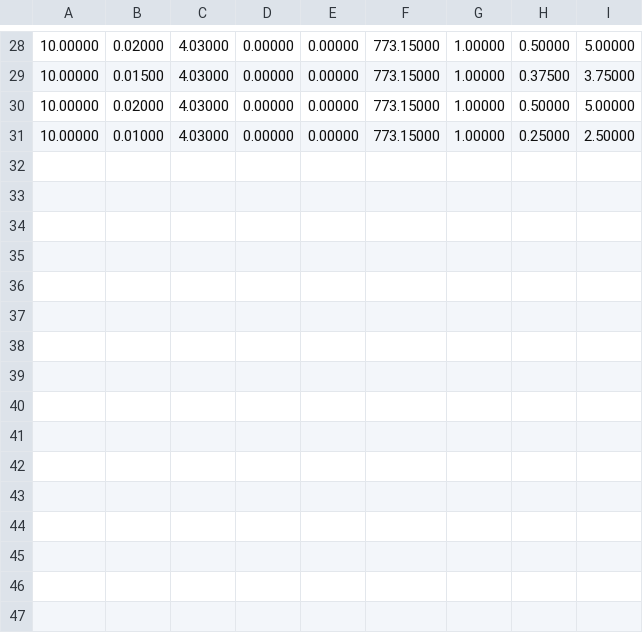
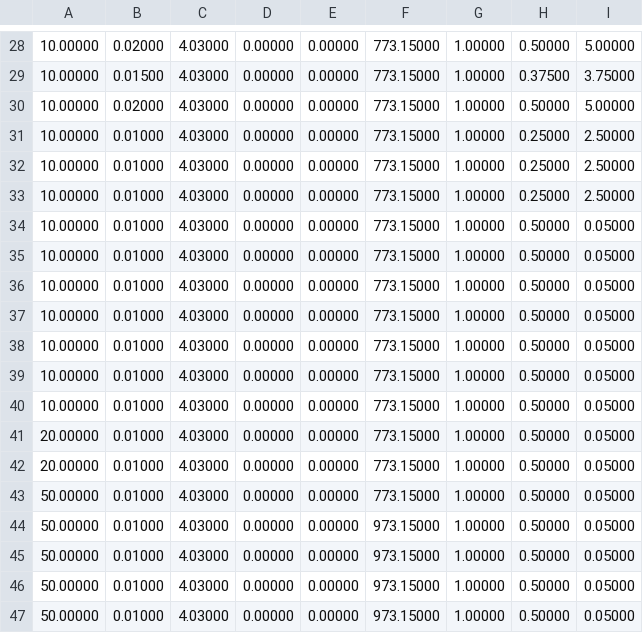
Before and after one commit to diddep/computational-physics, a CSV file: H1/csv/parameters_prod.csv, drawn as a sheet; only a part is shown, gaps mark what is left out; the diff names each change by its address in the sheet, - before the commit and + after, or states it on an @@ line.

```diff
--- a/H1/csv/parameters_prod.csv
+++ b/H1/csv/parameters_prod.csv
+row 32: 10.00000 | 0.01000 | 4.03000 | 0.00000 | 0.00000 | 773.15000 | 1.00000 | 0.25000 | 2.50000
+row 33: 10.00000 | 0.01000 | 4.03000 | 0.00000 | 0.00000 | 773.15000 | 1.00000 | 0.25000 | 2.50000
+row 34: 10.00000 | 0.01000 | 4.03000 | 0.00000 | 0.00000 | 773.15000 | 1.00000 | 0.50000 | 0.05000
+row 35: 10.00000 | 0.01000 | 4.03000 | 0.00000 | 0.00000 | 773.15000 | 1.00000 | 0.50000 | 0.05000
+row 36: 10.00000 | 0.01000 | 4.03000 | 0.00000 | 0.00000 | 773.15000 | 1.00000 | 0.50000 | 0.05000
+row 37: 10.00000 | 0.01000 | 4.03000 | 0.00000 | 0.00000 | 773.15000 | 1.00000 | 0.50000 | 0.05000
+row 38: 10.00000 | 0.01000 | 4.03000 | 0.00000 | 0.00000 | 773.15000 | 1.00000 | 0.50000 | 0.05000
+row 39: 10.00000 | 0.01000 | 4.03000 | 0.00000 | 0.00000 | 773.15000 | 1.00000 | 0.50000 | 0.05000
+row 40: 10.00000 | 0.01000 | 4.03000 | 0.00000 | 0.00000 | 773.15000 | 1.00000 | 0.50000 | 0.05000
+row 41: 20.00000 | 0.01000 | 4.03000 | 0.00000 | 0.00000 | 773.15000 | 1.00000 | 0.50000 | 0.05000
+row 42: 20.00000 | 0.01000 | 4.03000 | 0.00000 | 0.00000 | 773.15000 | 1.00000 | 0.50000 | 0.05000
+row 43: 50.00000 | 0.01000 | 4.03000 | 0.00000 | 0.00000 | 773.15000 | 1.00000 | 0.50000 | 0.05000
+row 44: 50.00000 | 0.01000 | 4.03000 | 0.00000 | 0.00000 | 973.15000 | 1.00000 | 0.50000 | 0.05000
+row 45: 50.00000 | 0.01000 | 4.03000 | 0.00000 | 0.00000 | 973.15000 | 1.00000 | 0.50000 | 0.05000
+row 46: 50.00000 | 0.01000 | 4.03000 | 0.00000 | 0.00000 | 973.15000 | 1.00000 | 0.50000 | 0.05000
+row 47: 50.00000 | 0.01000 | 4.03000 | 0.00000 | 0.00000 | 973.15000 | 1.00000 | 0.50000 | 0.05000
```
Also changed, not shown: H1/csv/parameters_eq.csv, H1/csv/position_track_eq.csv, 24 other files.
